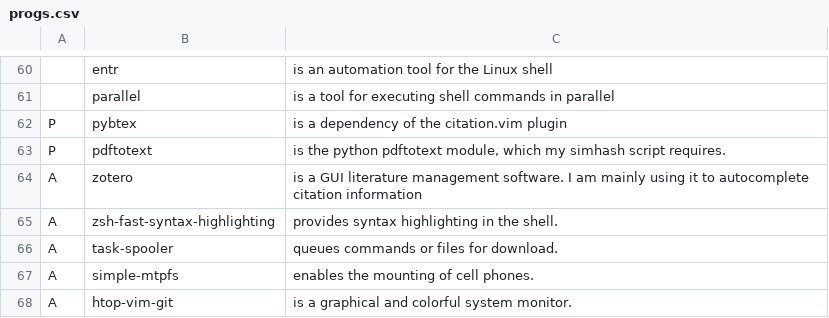
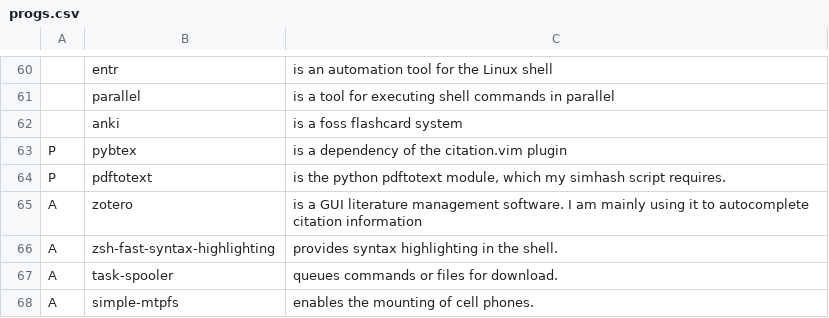
Before and after one commit to kjk11/LARBS, a CSV file: progs.csv, drawn as a sheet; only a part is shown, gaps mark what is left out; the shorter side is filled out with more unchanged rows; the diff names each change by its address in the sheet, - before the commit and + after, or states it on an @@ line.

Commit message:
Added Anki

```diff
--- a/progs.csv
+++ b/progs.csv
+row 62:  | anki | is a foss flashcard system
```
